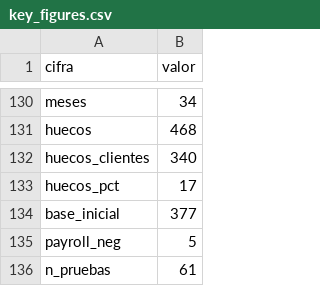
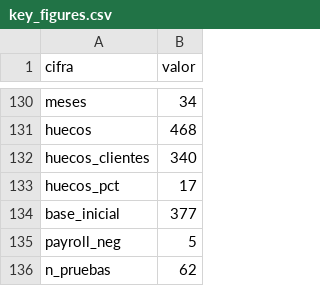
Before and after one commit to DavinsonA/reto-alegra, a CSV file: app/data/key_figures.csv, drawn as a sheet; only a part is shown, gaps mark what is left out.

```diff
--- a/app/data/key_figures.csv
+++ b/app/data/key_figures.csv
@@ -135,2 +135,2 @@ base_inicial,377
 payroll_neg,5
-n_pruebas,61
+n_pruebas,62
```
Also changed, not shown: 22 other files.
